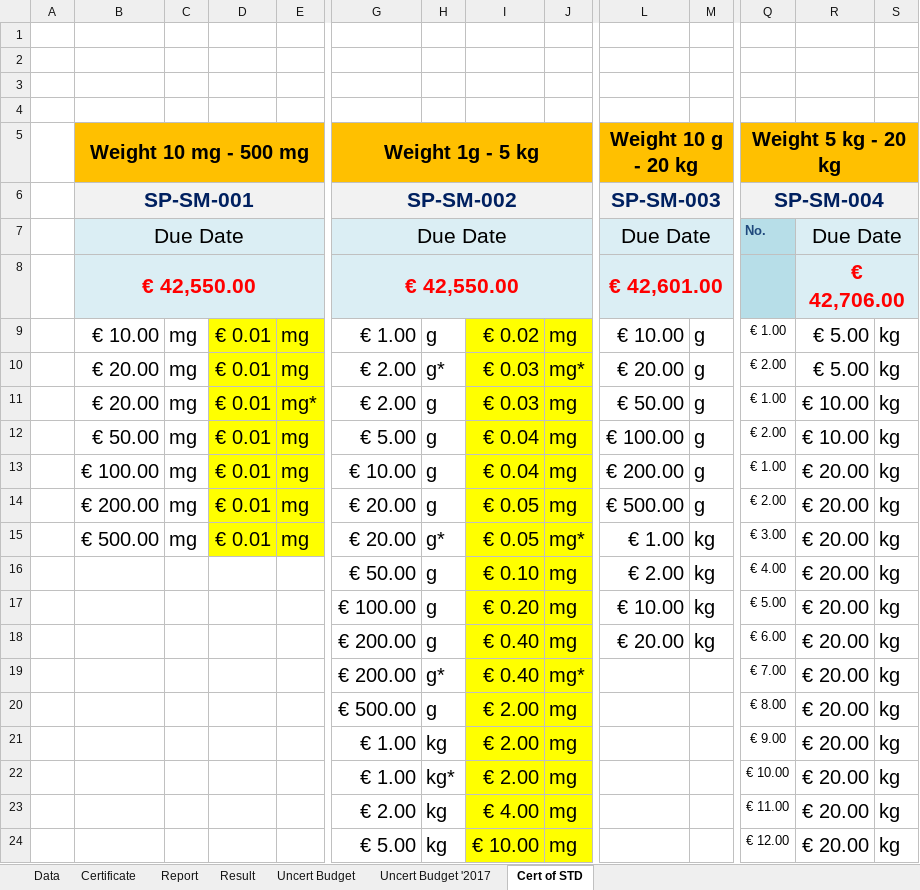
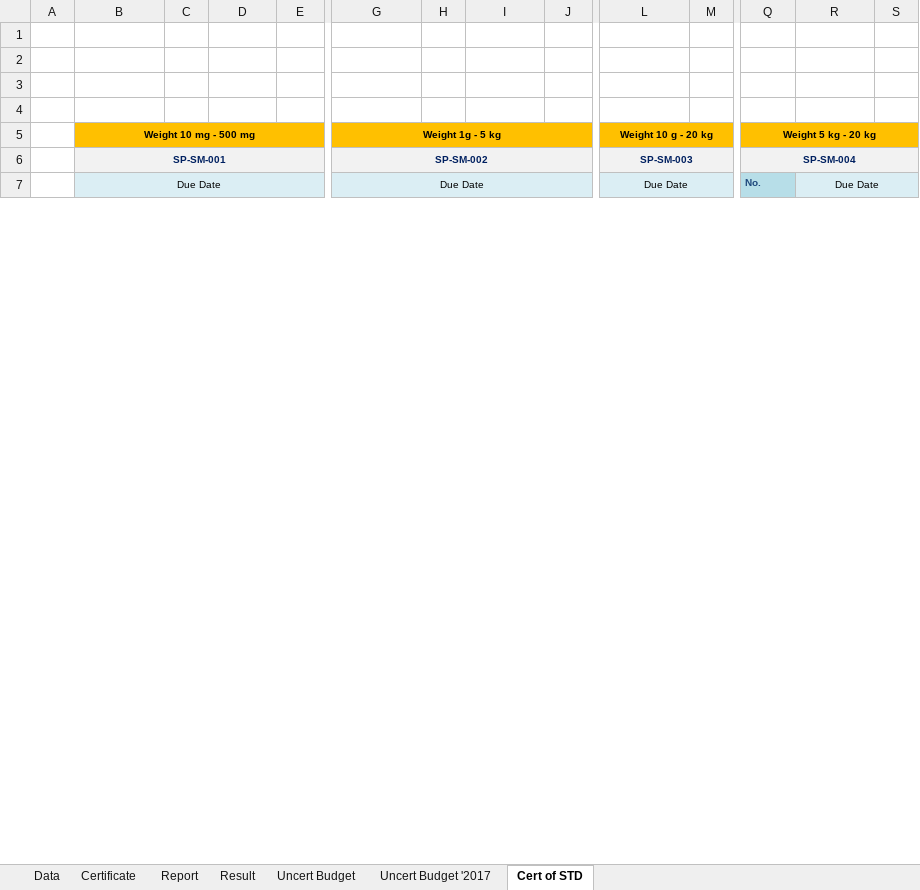
Before and after one commit to pakawadee-lakshmi/evgenis, an Excel workbook: 02_Mechanical/Balance Rev.1/+01_Balance - 0 to 1,000 g - 11 Point (2017) Rev.1.xlsx, sheet Cert of STD, drawn as a sheet; only a part is shown, gaps mark what is left out; values as stored, in another font and other column widths than the file's, no borders; removed rows and columns are numbered as before the commit, all else as after; rows hold the shown columns only; the diff covers the shown part only; the diff names each change by its address in the sheet, - before the commit and + after, or states it on an @@ line.

```diff
--- a/02_Mechanical/Balance Rev.1/+01_Balance - 0 to 1,000 g - 11 Point (2017) Rev.1.xlsx (sheet Cert of STD)
+++ b/02_Mechanical/Balance Rev.1/+01_Balance - 0 to 1,000 g - 11 Point (2017) Rev.1.xlsx (sheet Cert of STD)
@@ B5:B7 text size: smaller @@
@@ G5:G7 text size: smaller @@
@@ L5:L7 text size: smaller @@
@@ Q5:Q6 text size: smaller @@
@@ Q7:R7 text size: smaller @@
-row 8:  | € 42,550.00 |  |  |  | € 42,550.00 |  |  |  | € 42,601.00 |  |  | € 42,706.00
-row 9:  | € 10.00 | mg | € 0.01 | mg | € 1.00 | g | € 0.02 | mg | € 10.00 | g | € 1.00 | € 5.00 | kg
-row 10:  | € 20.00 | mg | € 0.01 | mg | € 2.00 | g* | € 0.03 | mg* | € 20.00 | g | € 2.00 | € 5.00 | kg
-row 11:  | € 20.00 | mg | € 0.01 | mg* | € 2.00 | g | € 0.03 | mg | € 50.00 | g | € 1.00 | € 10.00 | kg
-row 12:  | € 50.00 | mg | € 0.01 | mg | € 5.00 | g | € 0.04 | mg | € 100.00 | g | € 2.00 | € 10.00 | kg
-row 13:  | € 100.00 | mg | € 0.01 | mg | € 10.00 | g | € 0.04 | mg | € 200.00 | g | € 1.00 | € 20.00 | kg
-row 14:  | € 200.00 | mg | € 0.01 | mg | € 20.00 | g | € 0.05 | mg | € 500.00 | g | € 2.00 | € 20.00 | kg
-row 15:  | € 500.00 | mg | € 0.01 | mg | € 20.00 | g* | € 0.05 | mg* | € 1.00 | kg | € 3.00 | € 20.00 | kg
-row 16:  |  |  |  |  | € 50.00 | g | € 0.10 | mg | € 2.00 | kg | € 4.00 | € 20.00 | kg
-row 17:  |  |  |  |  | € 100.00 | g | € 0.20 | mg | € 10.00 | kg | € 5.00 | € 20.00 | kg
-row 18:  |  |  |  |  | € 200.00 | g | € 0.40 | mg | € 20.00 | kg | € 6.00 | € 20.00 | kg
-row 19:  |  |  |  |  | € 200.00 | g* | € 0.40 | mg* |  |  | € 7.00 | € 20.00 | kg
-row 20:  |  |  |  |  | € 500.00 | g | € 2.00 | mg |  |  | € 8.00 | € 20.00 | kg
-row 21:  |  |  |  |  | € 1.00 | kg | € 2.00 | mg |  |  | € 9.00 | € 20.00 | kg
-row 22:  |  |  |  |  | € 1.00 | kg* | € 2.00 | mg |  |  | € 10.00 | € 20.00 | kg
-row 23:  |  |  |  |  | € 2.00 | kg | € 4.00 | mg |  |  | € 11.00 | € 20.00 | kg
-row 24:  |  |  |  |  | € 5.00 | kg | € 10.00 | mg |  |  | € 12.00 | € 20.00 | kg
```
Also changed, not shown: 55 added rows and 38 removed rows elsewhere in this sheet, sheet Uncert Budget '2017, sheet Data, sheet Uncert Budget.
